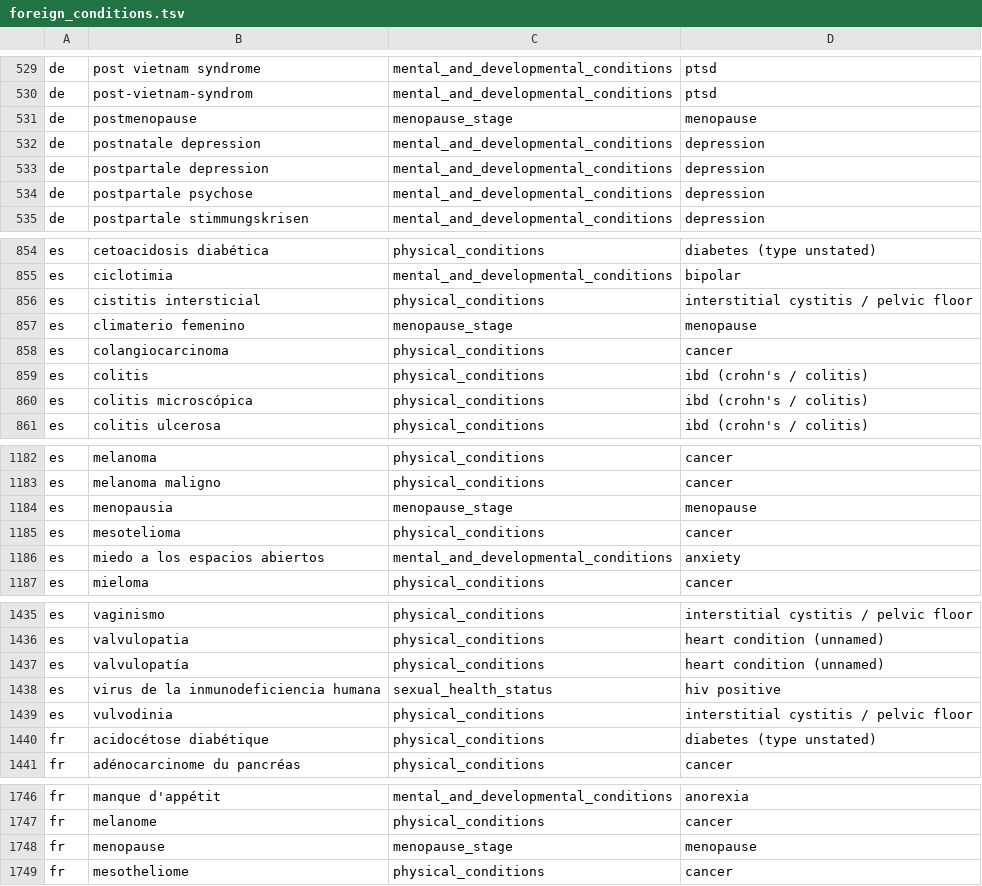
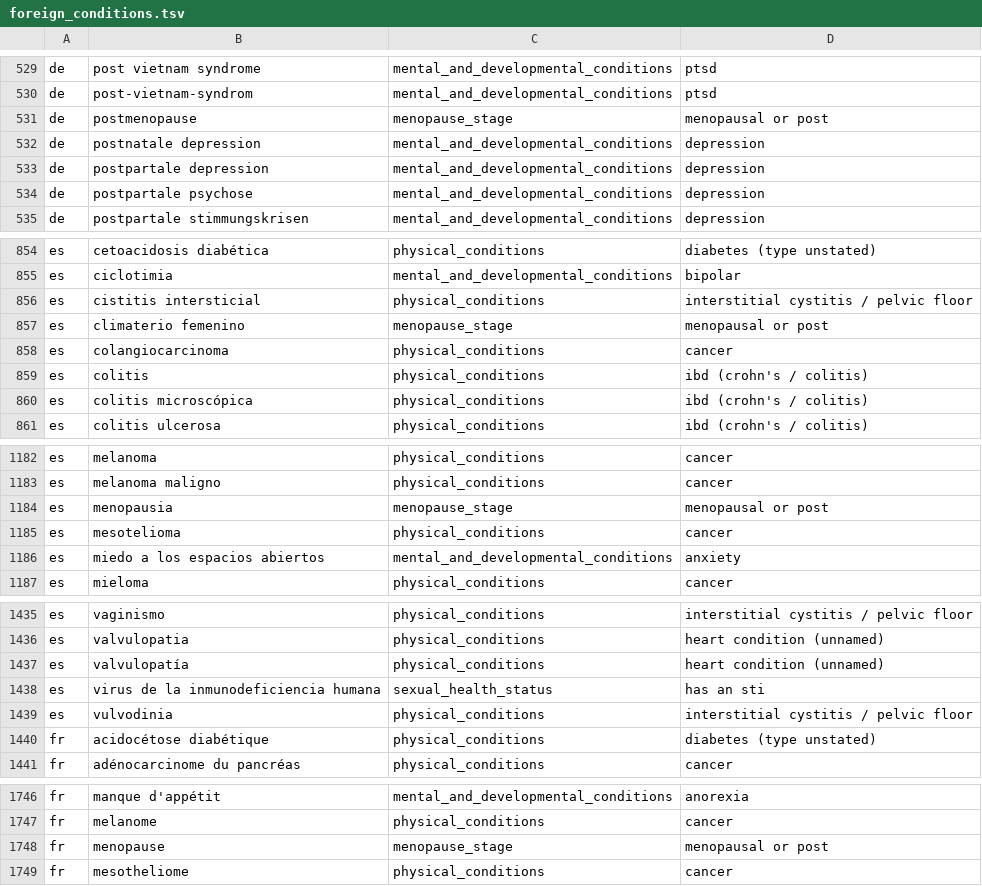
Before and after one commit to tristan00/authorship_id, a TSV file: claim_extraction/foreign_conditions.tsv, drawn as a sheet; only a part is shown, gaps mark what is left out; the diff covers the shown part only.

```diff
--- a/claim_extraction/foreign_conditions.tsv
+++ b/claim_extraction/foreign_conditions.tsv
@@ -530,3 +530,3 @@ de	post vietnam syndrome	mental_and_developmental_conditions	ptsd
 de	post-vietnam-syndrom	mental_and_developmental_conditions	ptsd
-de	postmenopause	menopause_stage	menopause
+de	postmenopause	menopause_stage	menopausal or post
 de	postnatale depression	mental_and_developmental_conditions	depression
@@ -856,3 +856,3 @@ es	ciclotimia	mental_and_developmental_conditions	bipolar
 es	cistitis intersticial	physical_conditions	interstitial cystitis / pelvic floor
-es	climaterio femenino	menopause_stage	menopause
+es	climaterio femenino	menopause_stage	menopausal or post
 es	colangiocarcinoma	physical_conditions	cancer
@@ -1183,3 +1183,3 @@ es	melanoma	physical_conditions	cancer
 es	melanoma maligno	physical_conditions	cancer
-es	menopausia	menopause_stage	menopause
+es	menopausia	menopause_stage	menopausal or post
 es	mesotelioma	physical_conditions	cancer
@@ -1437,3 +1437,3 @@ es	valvulopatia	physical_conditions	heart condition (unnamed)
 es	valvulopatía	physical_conditions	heart condition (unnamed)
-es	virus de la inmunodeficiencia humana	sexual_health_status	hiv positive
+es	virus de la inmunodeficiencia humana	sexual_health_status	has an sti
 es	vulvodinia	physical_conditions	interstitial cystitis / pelvic floor
@@ -1747,3 +1747,3 @@ fr	manque d'appétit	mental_and_developmental_conditions	anorexia
 fr	melanome	physical_conditions	cancer
-fr	menopause	menopause_stage	menopause
+fr	menopause	menopause_stage	menopausal or post
 fr	mesotheliome	physical_conditions	cancer
```
Also changed, not shown: 25 edited cells elsewhere in this file, 4 other files.
